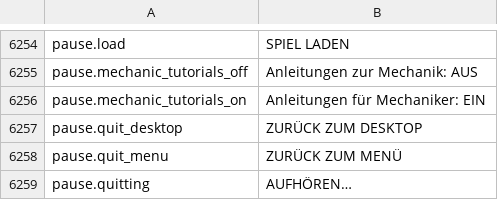
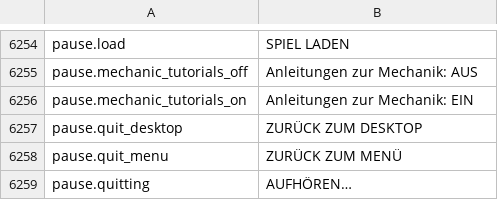
Before and after one commit to daredloco/GlobalProtocolLocalization, a CSV file: Localization/de.csv, drawn as a sheet; only a part is shown, gaps mark what is left out.

Commit message:
fix: Replaced pause.mechanic_tutorials_on to be in line with *_off

```diff
--- a/Localization/de.csv
+++ b/Localization/de.csv
@@ -6255,3 +6255,3 @@ pause.load,SPIEL LADEN
 pause.mechanic_tutorials_off,Anleitungen zur Mechanik: AUS
-pause.mechanic_tutorials_on,Anleitungen für Mechaniker: EIN
+pause.mechanic_tutorials_on,Anleitungen zur Mechanik: EIN
 pause.quit_desktop,ZURÜCK ZUM DESKTOP
```
